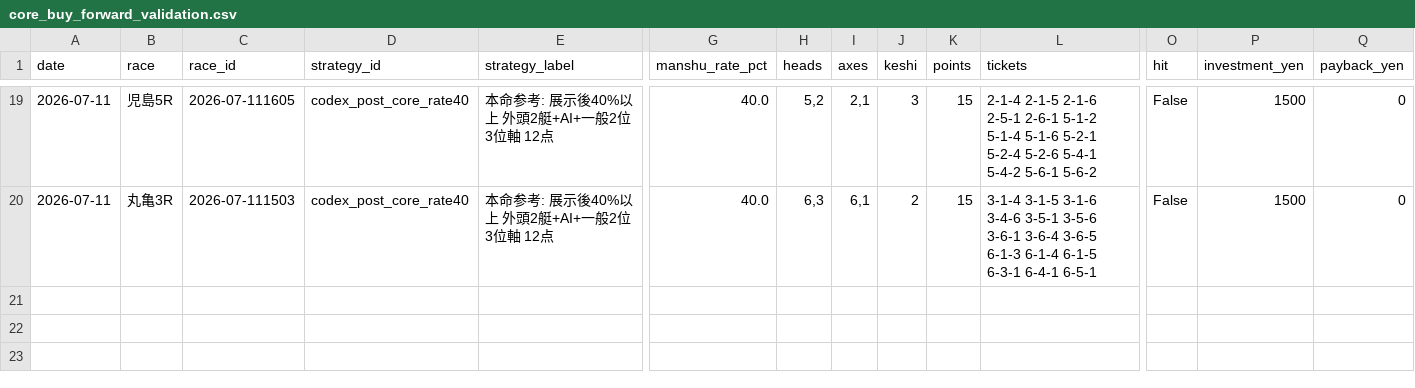
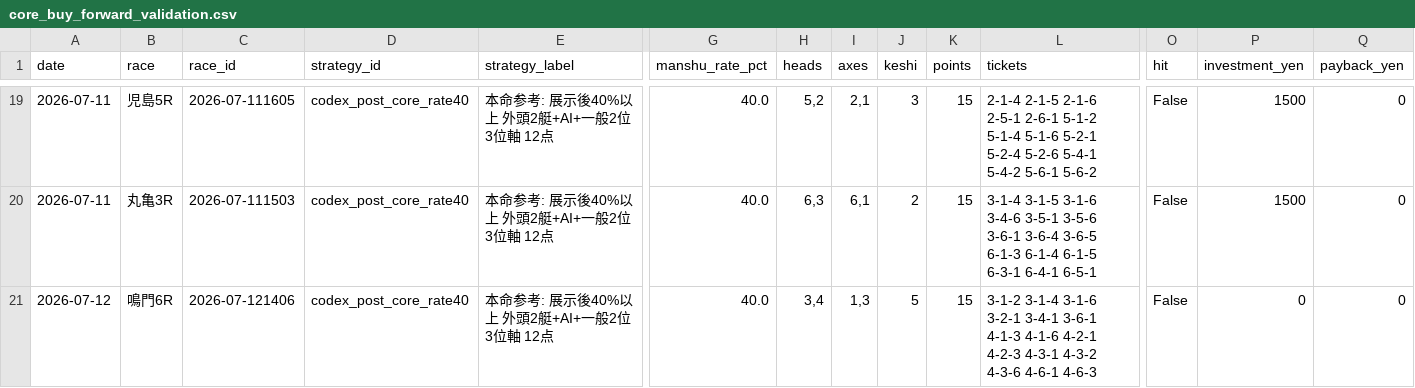
Before and after one commit to mm1601/kyotei-occult-viewer, a CSV file: data/output/core_buy_forward_validation.csv, drawn as a sheet; only a part is shown, gaps mark what is left out; rows hold the shown columns only; the diff names each change by its address in the sheet, - before the commit and + after, or states it on an @@ line.

```diff
--- a/data/output/core_buy_forward_validation.csv
+++ b/data/output/core_buy_forward_validation.csv
+row 21: 2026-07-12 | 鳴門6R | 2026-07-121406 | codex_post_core_rate40 | 本命参考: 展示後40%以上 外頭2艇+AI+一般2位3位軸 12点 | 40.0 | 3,4 | 1,3 | 5 | 15 | 3-1-2 3-1-4 3-1-6 3-2-1 3-4-1 3-6-1 4-1-3 4-1-6 4-2-1 4-2-3 4-3-1 4-3-2 4-3-6 4-6-1 4-6-3 | False | 0 | 0
```
Also changed, not shown: 13 other files.
